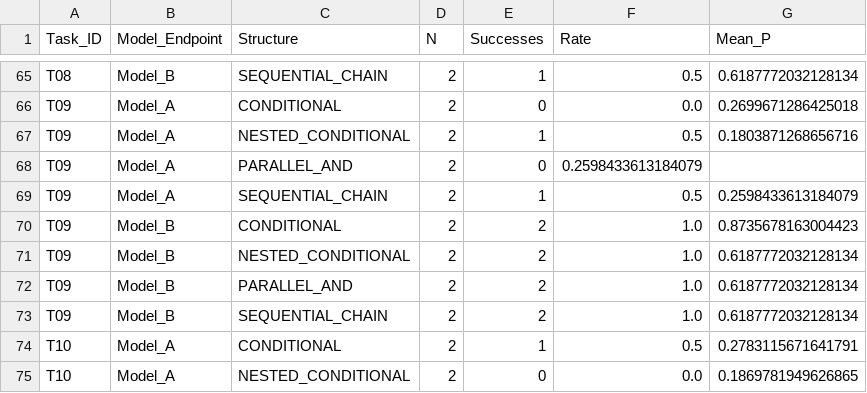
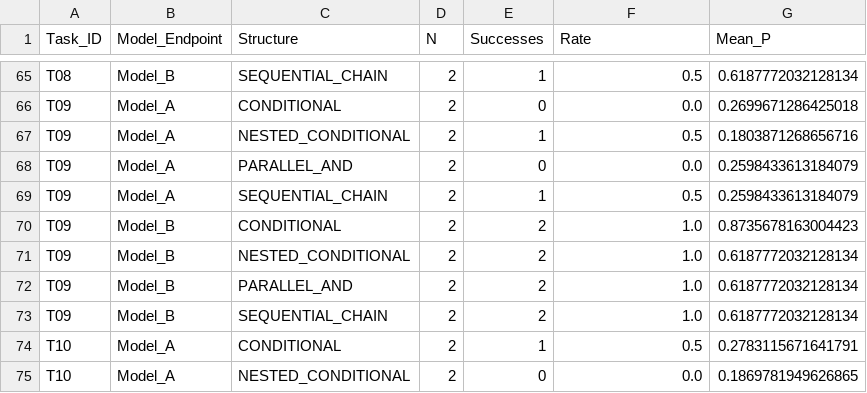
Before and after one commit to shaikhabdullahwaseem17-byte/compositional-reliability-audit, a CSV file: Results & Verification/family_level_outcomes.csv, drawn as a sheet; only a part is shown, gaps mark what is left out.

Commit message:
Fix missing family outcome rate field

```diff
--- a/Results & Verification/family_level_outcomes.csv
+++ b/Results & Verification/family_level_outcomes.csv
@@ -67,3 +67,3 @@ T09,Model_A,CONDITIONAL,2,0,0.0,0.2699671286425018
 T09,Model_A,NESTED_CONDITIONAL,2,1,0.5,0.1803871268656716
-T09,Model_A,PARALLEL_AND,2,0,0.2598433613184079
+T09,Model_A,PARALLEL_AND,2,0,0.0,0.2598433613184079
 T09,Model_A,SEQUENTIAL_CHAIN,2,1,0.5,0.2598433613184079
```
